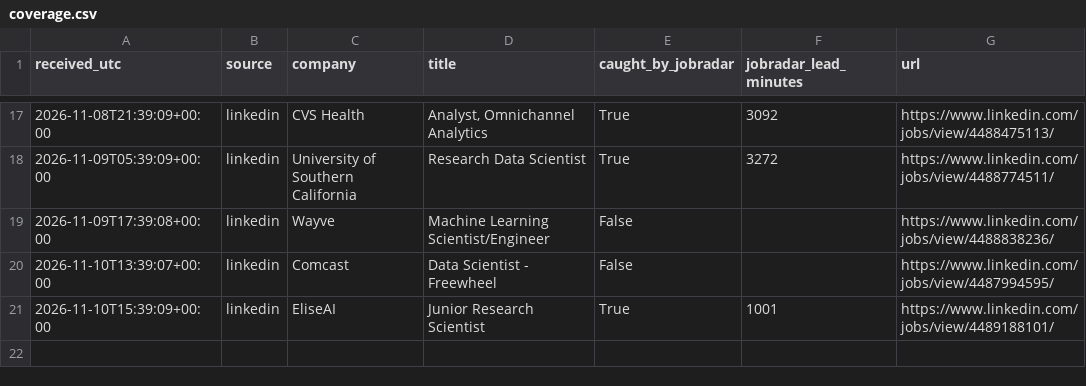
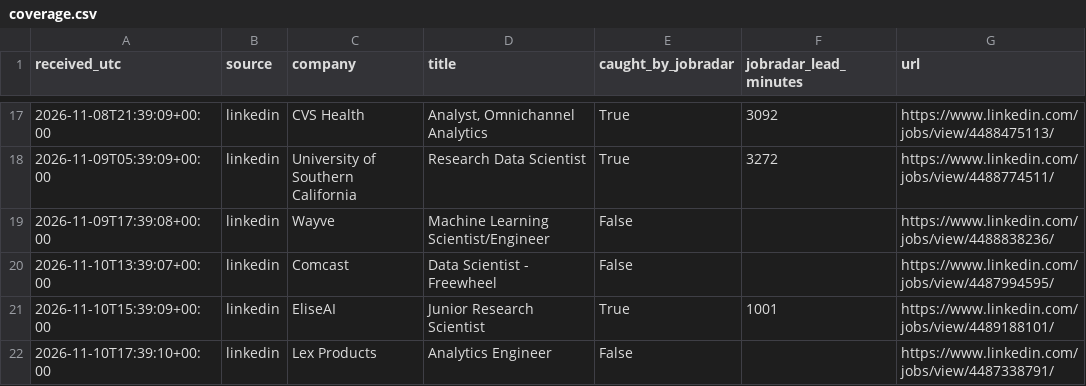
Before and after one commit to RyanSingh0/jobradar, a CSV file: out/coverage.csv, drawn as a sheet; only a part is shown, gaps mark what is left out.

```diff
--- a/out/coverage.csv
+++ b/out/coverage.csv
@@ -21 +21,2 @@ received_utc,source,company,title,caught_by_jobradar,jobradar_lead_minutes,url
 2026-11-10T15:39:09+00:00,linkedin,EliseAI,Junior Research Scientist,True,1001,https://www.linkedin.com/jobs/view/4489188101/
+2026-11-10T17:39:10+00:00,linkedin,Lex Products,Analytics Engineer,False,,https://www.linkedin.com/jobs/view/4487338791/
```
Also changed, not shown: out/missing_companies.csv, 7 other files.
